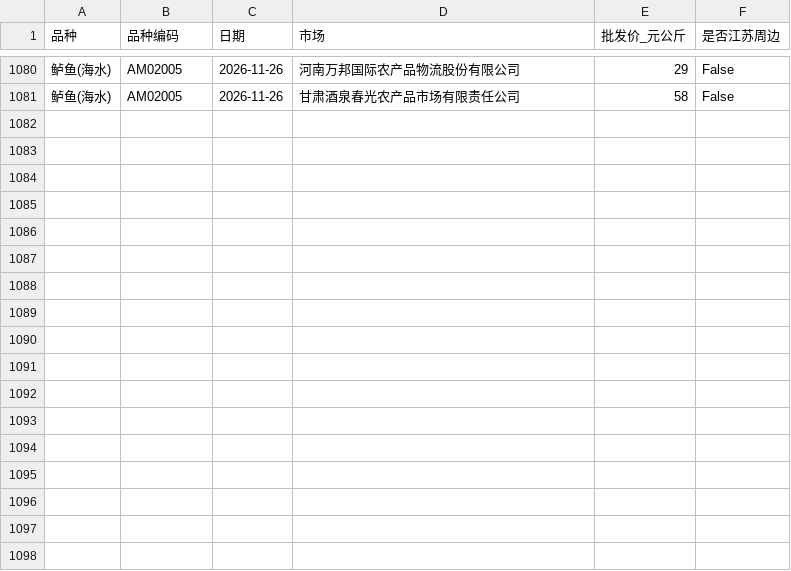
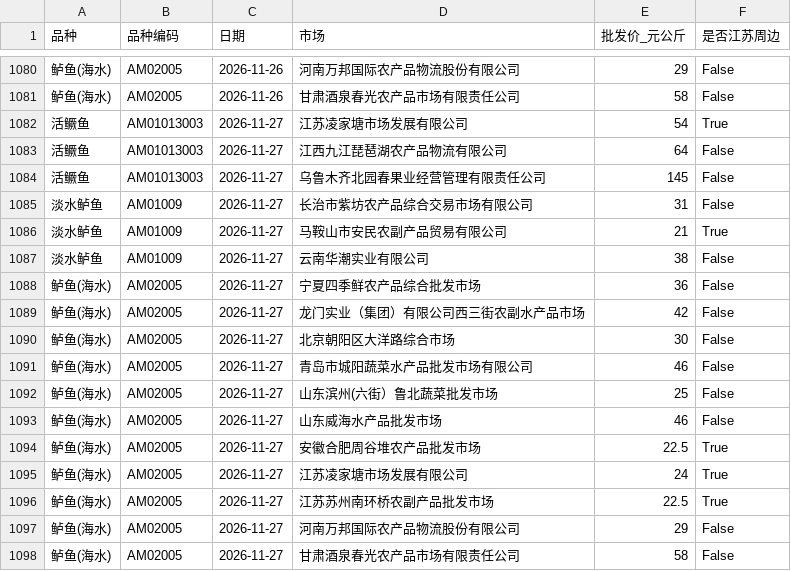
Before and after one commit to gehuEOD/fish-price-dashboard, a CSV file: fish_prices_history.csv, drawn as a sheet; only a part is shown, gaps mark what is left out; the diff names each change by its address in the sheet, - before the commit and + after, or states it on an @@ line.

```diff
--- a/fish_prices_history.csv
+++ b/fish_prices_history.csv
+row 1082: 活鳜鱼 | AM01013003 | 2026-11-27 | 江苏凌家塘市场发展有限公司 | 54 | True
+row 1083: 活鳜鱼 | AM01013003 | 2026-11-27 | 江西九江琵琶湖农产品物流有限公司 | 64 | False
+row 1084: 活鳜鱼 | AM01013003 | 2026-11-27 | 乌鲁木齐北园春果业经营管理有限责任公司 | 145 | False
+row 1085: 淡水鲈鱼 | AM01009 | 2026-11-27 | 长治市紫坊农产品综合交易市场有限公司 | 31 | False
+row 1086: 淡水鲈鱼 | AM01009 | 2026-11-27 | 马鞍山市安民农副产品贸易有限公司 | 21 | True
+row 1087: 淡水鲈鱼 | AM01009 | 2026-11-27 | 云南华潮实业有限公司 | 38 | False
+row 1088: 鲈鱼(海水) | AM02005 | 2026-11-27 | 宁夏四季鲜农产品综合批发市场 | 36 | False
+row 1089: 鲈鱼(海水) | AM02005 | 2026-11-27 | 龙门实业（集团）有限公司西三街农副水产品市场 | 42 | False
+row 1090: 鲈鱼(海水) | AM02005 | 2026-11-27 | 北京朝阳区大洋路综合市场 | 30 | False
+row 1091: 鲈鱼(海水) | AM02005 | 2026-11-27 | 青岛市城阳蔬菜水产品批发市场有限公司 | 46 | False
+row 1092: 鲈鱼(海水) | AM02005 | 2026-11-27 | 山东滨州(六街）鲁北蔬菜批发市场 | 25 | False
+row 1093: 鲈鱼(海水) | AM02005 | 2026-11-27 | 山东威海水产品批发市场 | 46 | False
+row 1094: 鲈鱼(海水) | AM02005 | 2026-11-27 | 安徽合肥周谷堆农产品批发市场 | 22.5 | True
+row 1095: 鲈鱼(海水) | AM02005 | 2026-11-27 | 江苏凌家塘市场发展有限公司 | 24 | True
+row 1096: 鲈鱼(海水) | AM02005 | 2026-11-27 | 江苏苏州南环桥农副产品批发市场 | 22.5 | True
+row 1097: 鲈鱼(海水) | AM02005 | 2026-11-27 | 河南万邦国际农产品物流股份有限公司 | 29 | False
+row 1098: 鲈鱼(海水) | AM02005 | 2026-11-27 | 甘肃酒泉春光农产品市场有限责任公司 | 58 | False
```
Also changed, not shown: fish_prices.csv, 5 other files.
